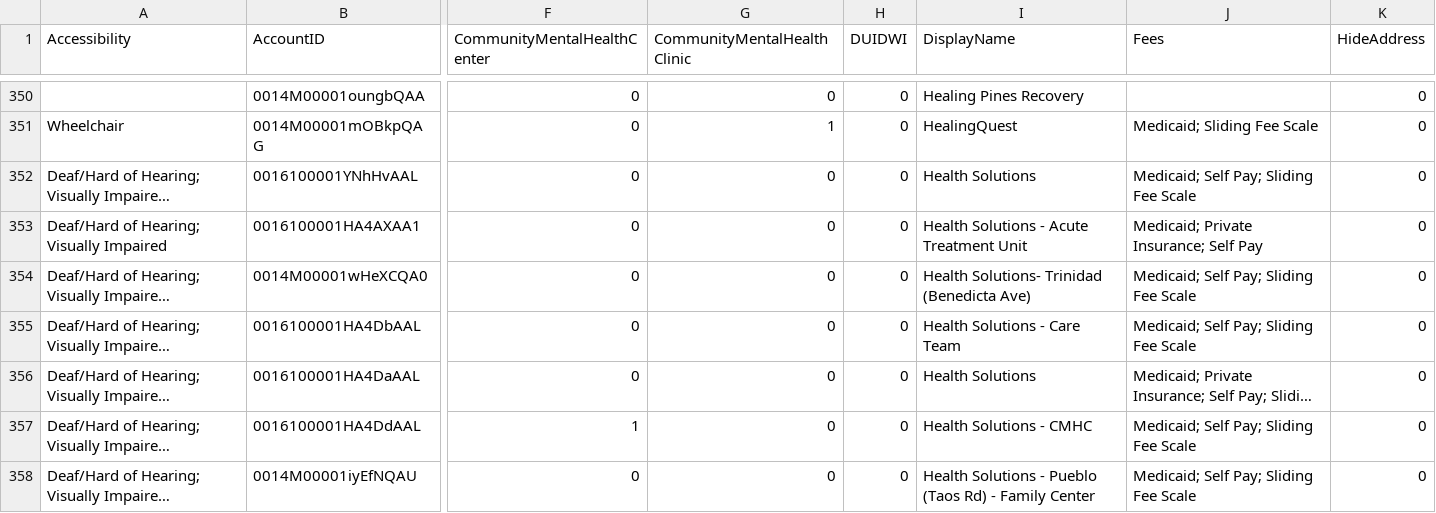
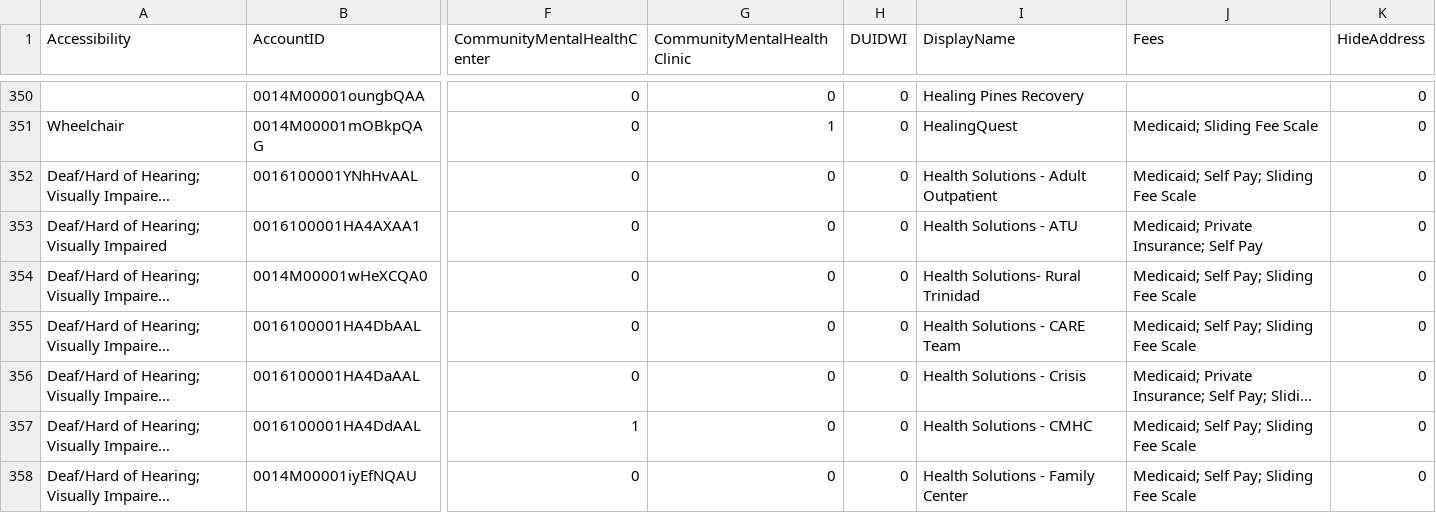
Before and after one commit to bloom-works/ownpath, a CSV file: raw_data/ladders.csv, drawn as a sheet; only a part is shown, gaps mark what is left out; long unchanged cells end in …; the diff covers the shown part only; the diff names each change by its address in the sheet, - before the commit and + after, or states it on an @@ line.

Commit message:
Automated LADDERS comit 20220815-163004464

```diff
--- a/raw_data/ladders.csv
+++ b/raw_data/ladders.csv
-I352 (DisplayName): Health Solutions
+I352 (DisplayName): Health Solutions - Adult Outpatient
-I353 (DisplayName): Health Solutions - Acute Treatment Unit
+I353 (DisplayName): Health Solutions - ATU
-I354 (DisplayName): Health Solutions- Trinidad (Benedicta Ave)
+I354 (DisplayName): Health Solutions- Rural Trinidad
-I355 (DisplayName): Health Solutions - Care Team
+I355 (DisplayName): Health Solutions - CARE Team
-I356 (DisplayName): Health Solutions
+I356 (DisplayName): Health Solutions - Crisis
-I358 (DisplayName): Health Solutions - Pueblo (Taos Rd) - Family Center
+I358 (DisplayName): Health Solutions - Family Center
```
Also changed, not shown: 1 added row, 1 removed row and 16 edited cells elsewhere in this file.
